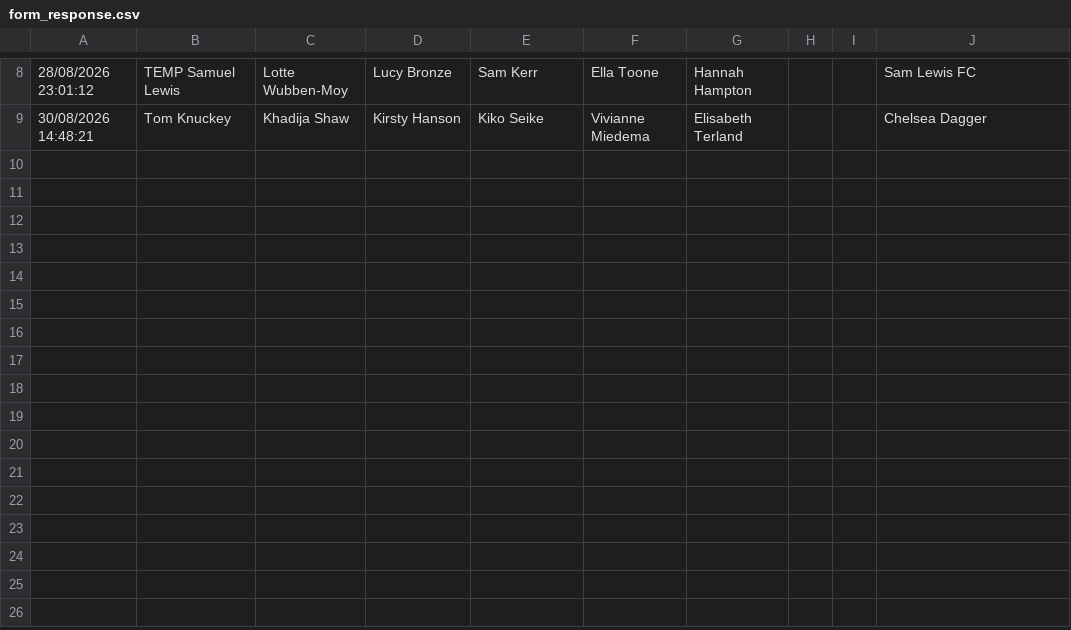
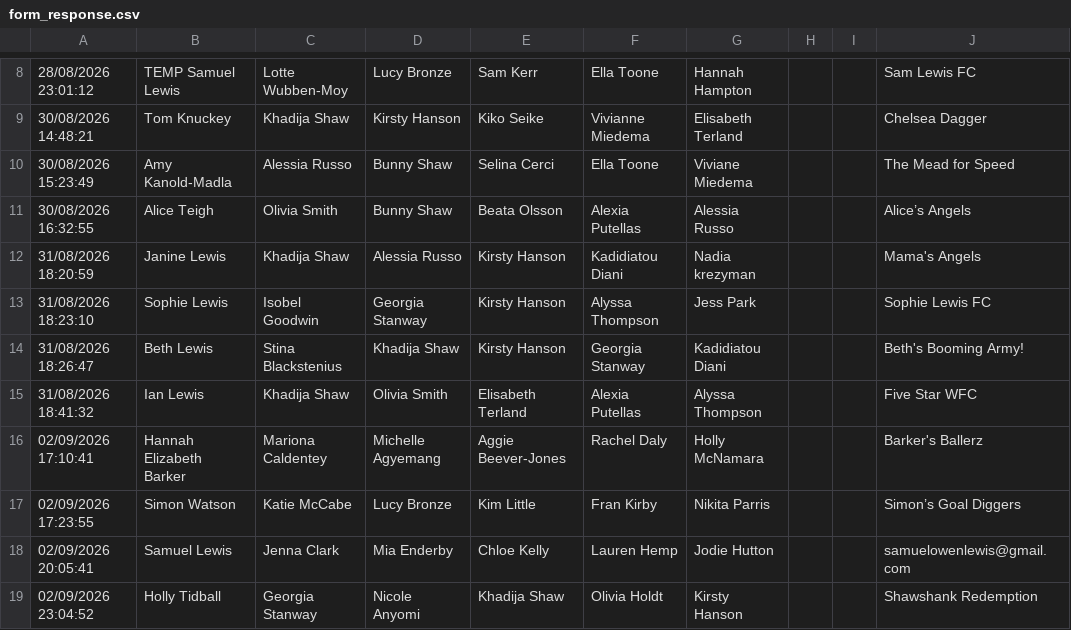
Before and after one commit to tomknuckey/wsl_game, a CSV file: data/input/actual/form_response.csv, drawn as a sheet; only a part is shown, gaps mark what is left out; the diff names each change by its address in the sheet, - before the commit and + after, or states it on an @@ line.

```diff
--- a/data/input/actual/form_response.csv
+++ b/data/input/actual/form_response.csv
+row 10: 30/08/2026 15:23:49 | Amy Kanold-Madla | Alessia Russo | Bunny Shaw | Selina Cerci | Ella Toone | Viviane Miedema |  |  | The Mead for Speed
+row 11: 30/08/2026 16:32:55 | Alice Teigh | Olivia Smith | Bunny Shaw | Beata Olsson | Alexia Putellas | Alessia Russo |  |  | Alice’s Angels
+row 12: 31/08/2026 18:20:59 | Janine Lewis | Khadija Shaw | Alessia Russo | Kirsty Hanson | Kadidiatou Diani | Nadia krezyman |  |  | Mama's Angels
+row 13: 31/08/2026 18:23:10 | Sophie Lewis | Isobel Goodwin | Georgia Stanway | Kirsty Hanson | Alyssa Thompson | Jess Park |  |  | Sophie Lewis FC
+row 14: 31/08/2026 18:26:47 | Beth Lewis | Stina Blackstenius | Khadija Shaw | Kirsty Hanson | Georgia Stanway | Kadidiatou Diani |  |  | Beth's Booming Army!
+row 15: 31/08/2026 18:41:32 | Ian Lewis | Khadija Shaw | Olivia Smith | Elisabeth Terland | Alexia Putellas | Alyssa Thompson |  |  | Five Star WFC
+row 16: 02/09/2026 17:10:41 | Hannah Elizabeth Barker | Mariona Caldentey | Michelle Agyemang | Aggie Beever-Jones | Rachel Daly | Holly McNamara |  |  | Barker's Ballerz
+row 17: 02/09/2026 17:23:55 | Simon Watson | Katie McCabe | Lucy Bronze | Kim Little | Fran Kirby | Nikita Parris |  |  | Simon’s Goal Diggers
+row 18: 02/09/2026 20:05:41 | Samuel Lewis | Jenna Clark | Mia Enderby | Chloe Kelly | Lauren Hemp | Jodie Hutton |  |  | samuelowenlewis@gmail.com
+row 19: 02/09/2026 23:04:52 | Holly Tidball | Georgia Stanway | Nicole Anyomi | Khadija Shaw | Olivia Holdt | Kirsty Hanson |  |  | Shawshank Redemption
```
Also changed, not shown: 6 other files.
